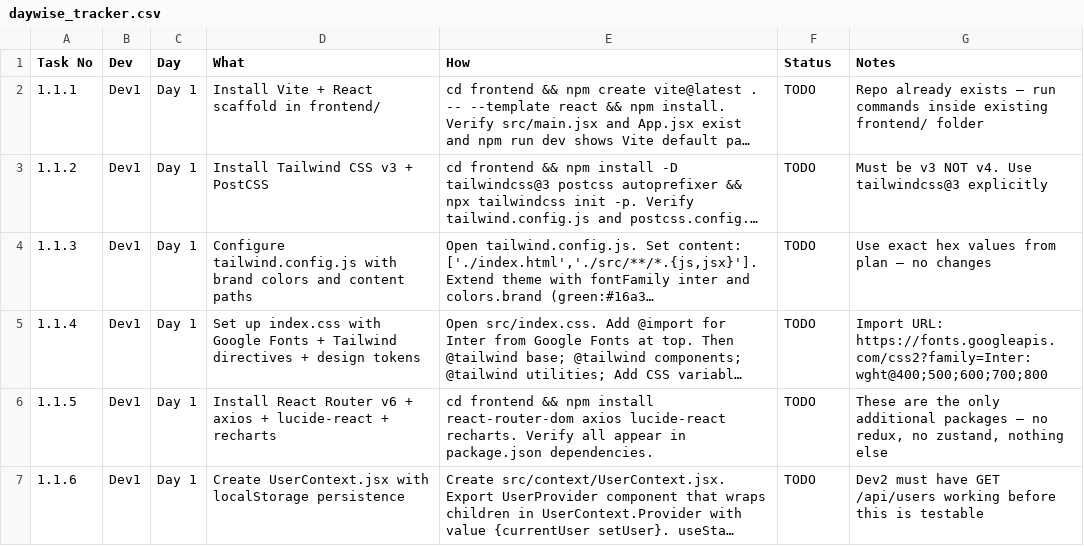
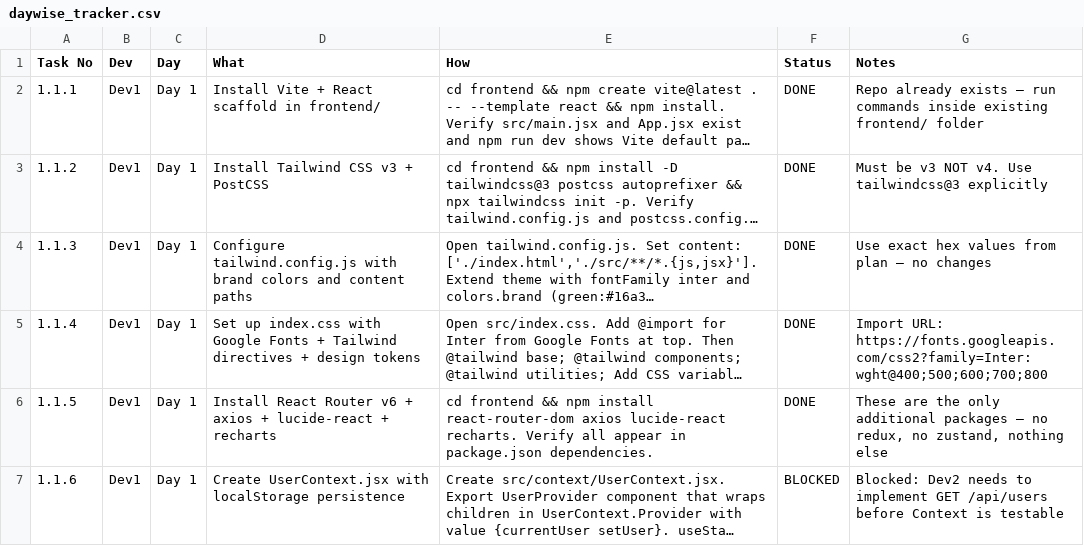
Before and after one commit to KAVYAJAIN410/hackon, a CSV file: daywise_tracker.csv, drawn as a sheet; only a part is shown; long unchanged cells end in …; the diff covers the shown part only; the diff names each change by its address in the sheet, - before the commit and + after, or states it on an @@ line.

Commit message:
Update the CSV file with all completed taks

```diff
--- a/daywise_tracker.csv
+++ b/daywise_tracker.csv
-F2:F6 (Status): TODO
+F2:F6 (Status): DONE
-F7 (Status): TODO
+F7 (Status): BLOCKED
-G7 (Notes): Dev2 must have GET /api/users working before this is testable
+G7 (Notes): Blocked: Dev2 needs to implement GET /api/users before Context is testable
```
Also changed, not shown: 37 edited cells elsewhere in this file.
